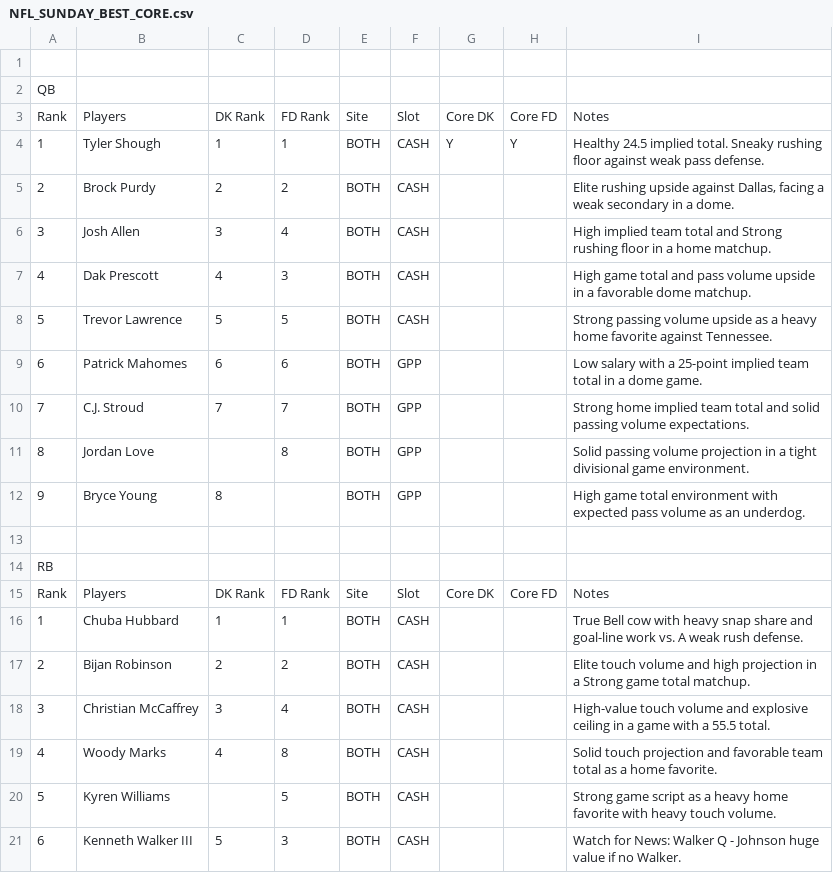
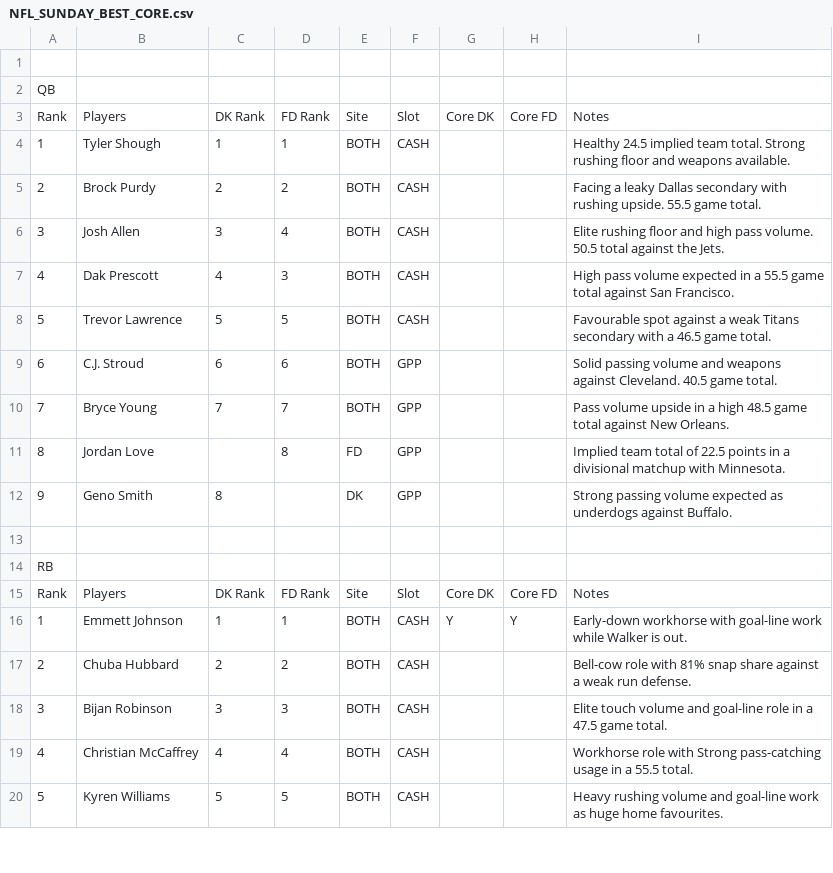
Before and after one commit to chrisgimino/nflcoreplays, a CSV file: NFL_SUNDAY_BEST_CORE.csv, drawn as a sheet; only a part is shown; the diff covers the shown part only.

Commit message:
Update NFL_SUNDAY_BEST_CORE.csv - 2026-11-14 16:38

```diff
--- a/NFL_SUNDAY_BEST_CORE.csv
+++ b/NFL_SUNDAY_BEST_CORE.csv
@@ -3,11 +3,11 @@ QB,,,,,,,,
 Rank,Players,DK Rank,FD Rank,Site,Slot,Core DK,Core FD,Notes
-1,Tyler Shough,1,1,BOTH,CASH,Y,Y,Healthy 24.5 implied total. Sneaky rushing floor against weak pass defense.
-2,Brock Purdy,2,2,BOTH,CASH,,,"Elite rushing upside against Dallas, facing a weak secondary in a dome."
-3,Josh Allen,3,4,BOTH,CASH,,,High implied team total and Strong rushing floor in a home matchup.
-4,Dak Prescott,4,3,BOTH,CASH,,,High game total and pass volume upside in a favorable dome matchup.
-5,Trevor Lawrence,5,5,BOTH,CASH,,,Strong passing volume upside as a heavy home favorite against Tennessee.
-6,Patrick Mahomes,6,6,BOTH,GPP,,,Low salary with a 25-point implied team total in a dome game.
-7,C.J. Stroud,7,7,BOTH,GPP,,,Strong home implied team total and solid passing volume expectations.
-8,Jordan Love,,8,BOTH,GPP,,,Solid passing volume projection in a tight divisional game environment.
-9,Bryce Young,8,,BOTH,GPP,,,High game total environment with expected pass volume as an underdog.
+1,Tyler Shough,1,1,BOTH,CASH,,,Healthy 24.5 implied team total. Strong rushing floor and weapons available.
+2,Brock Purdy,2,2,BOTH,CASH,,,Facing a leaky Dallas secondary with rushing upside. 55.5 game total.
+3,Josh Allen,3,4,BOTH,CASH,,,Elite rushing floor and high pass volume. 50.5 total against the Jets.
+4,Dak Prescott,4,3,BOTH,CASH,,,High pass volume expected in a 55.5 game total against San Francisco.
+5,Trevor Lawrence,5,5,BOTH,CASH,,,Favourable spot against a weak Titans secondary with a 46.5 game total.
+6,C.J. Stroud,6,6,BOTH,GPP,,,Solid passing volume and weapons against Cleveland. 40.5 game total.
+7,Bryce Young,7,7,BOTH,GPP,,,Pass volume upside in a high 48.5 game total against New Orleans.
+8,Jordan Love,,8,FD,GPP,,,Implied team total of 22.5 points in a divisional matchup with Minnesota.
+9,Geno Smith,8,,DK,GPP,,,Strong passing volume expected as underdogs against Buffalo.
 ,,,,,,,,
@@ -15,7 +15,6 @@ RB,,,,,,,,
 Rank,Players,DK Rank,FD Rank,Site,Slot,Core DK,Core FD,Notes
-1,Chuba Hubbard,1,1,BOTH,CASH,,,True Bell cow with heavy snap share and goal-line work vs. A weak rush defense.
-2,Bijan Robinson,2,2,BOTH,CASH,,,Elite touch volume and high projection in a Strong game total matchup.
-3,Christian McCaffrey,3,4,BOTH,CASH,,,High-value touch volume and explosive ceiling in a game with a 55.5 total.
-4,Woody Marks,4,8,BOTH,CASH,,,Solid touch projection and favorable team total as a home favorite.
-5,Kyren Williams,,5,BOTH,CASH,,,Strong game script as a heavy home favorite with heavy touch volume.
-6,Kenneth Walker III,5,3,BOTH,CASH,,,Watch for News: Walker Q - Johnson huge value if no Walker.
+1,Emmett Johnson,1,1,BOTH,CASH,Y,Y,Early-down workhorse with goal-line work while Walker is out.
+2,Chuba Hubbard,2,2,BOTH,CASH,,,Bell-cow role with 81% snap share against a weak run defense.
+3,Bijan Robinson,3,3,BOTH,CASH,,,Elite touch volume and goal-line role in a 47.5 game total.
+4,Christian McCaffrey,4,4,BOTH,CASH,,,Workhorse role with Strong pass-catching usage in a 55.5 total.
+5,Kyren Williams,5,5,BOTH,CASH,,,Heavy rushing volume and goal-line work as huge home favourites.
```
Also changed, not shown: 3 added rows, 2 removed rows and 57 edited cells elsewhere in this file.
